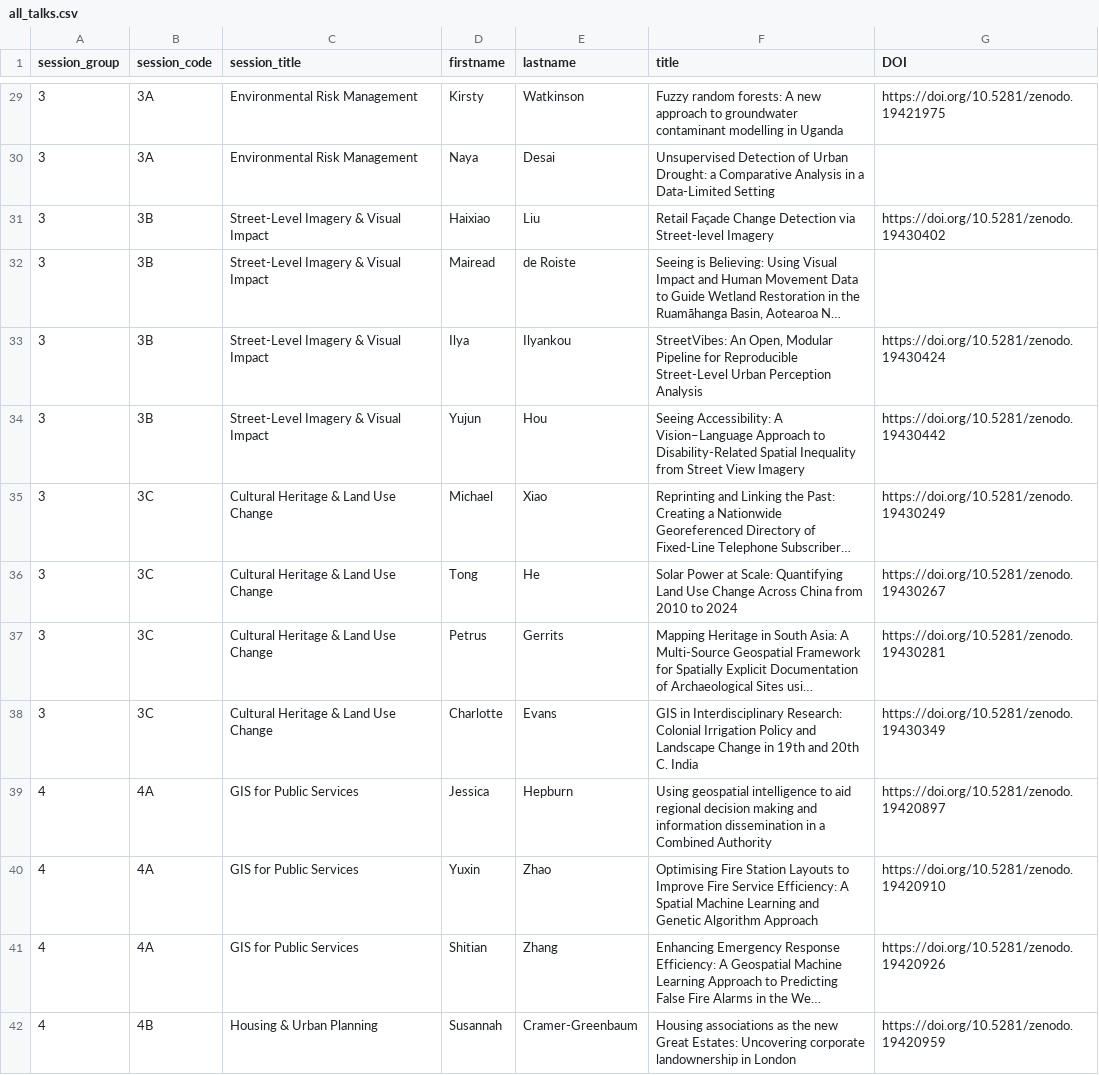
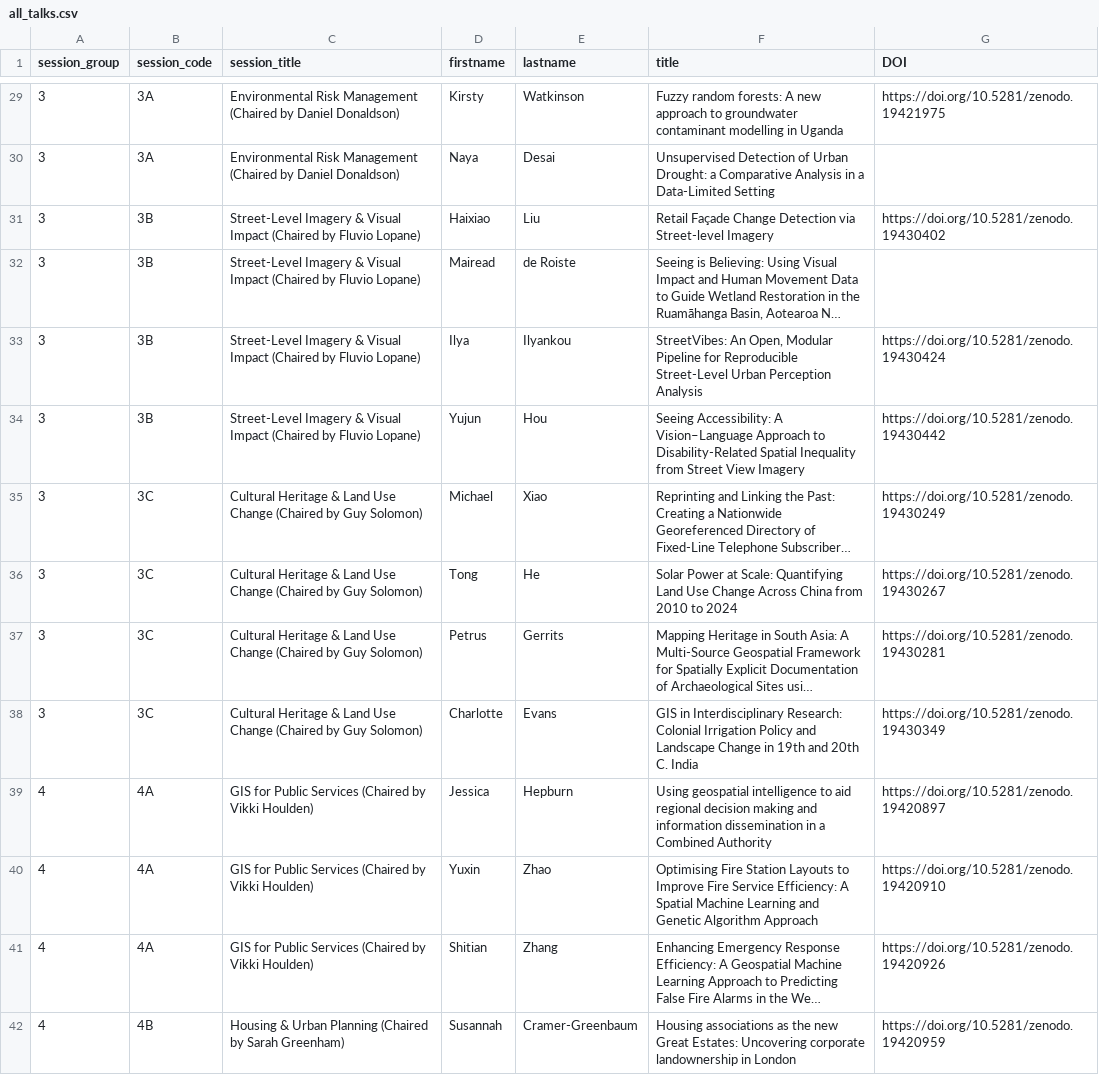
Before and after one commit to Craig-Robson/gisruk2026, a CSV file: program/all_talks.csv, drawn as a sheet; only a part is shown, gaps mark what is left out; long unchanged cells end in …; the diff covers the shown part only; the diff names each change by its address in the sheet, - before the commit and + after, or states it on an @@ line.

Commit message:
Update all_talks.csv -- added session chair(s)

```diff
--- a/program/all_talks.csv
+++ b/program/all_talks.csv
-C29:C30 (session_title): Environmental Risk Management
+C29:C30 (session_title): Environmental Risk Management (Chaired by Daniel Donaldson)
-C31:C34 (session_title): …Visual Impact
+C31:C34 (session_title): …Visual Impact (Chaired by Fluvio Lopane)
-C35:C38 (session_title): …Use Change
+C35:C38 (session_title): …Use Change (Chaired by Guy Solomon)
-C39:C41 (session_title): GIS for Public Services
+C39:C41 (session_title): GIS for Public Services (Chaired by Vikki Houlden)
-C42 (session_title): Housing & Urban Planning
+C42 (session_title): Housing & Urban Planning (Chaired by Sarah Greenham)
```
Also changed, not shown: 46 edited cells elsewhere in this file.
